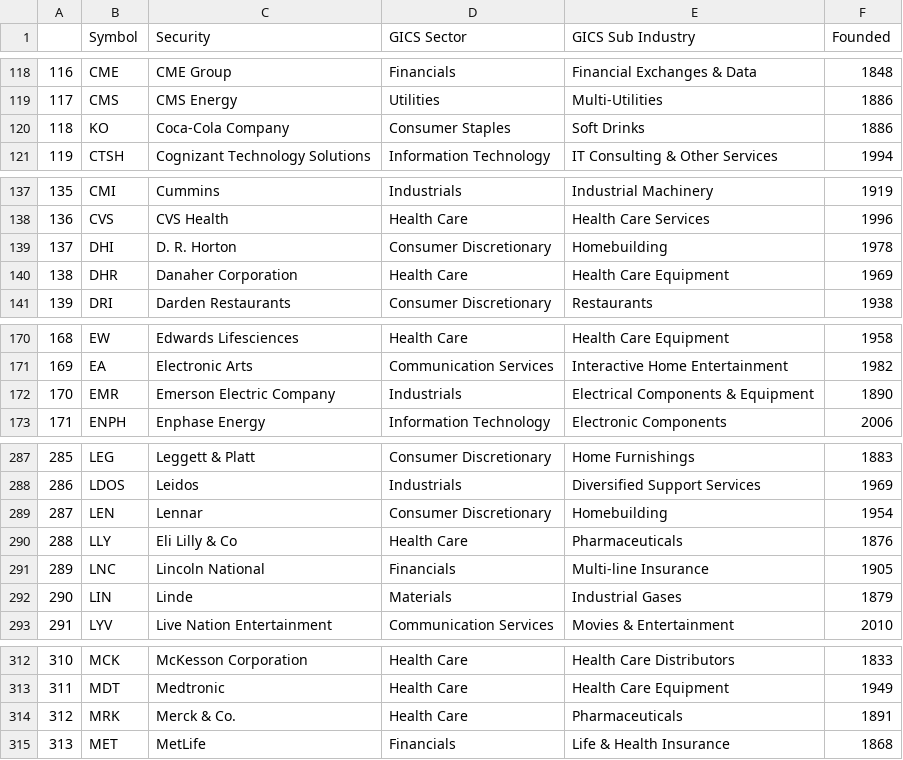
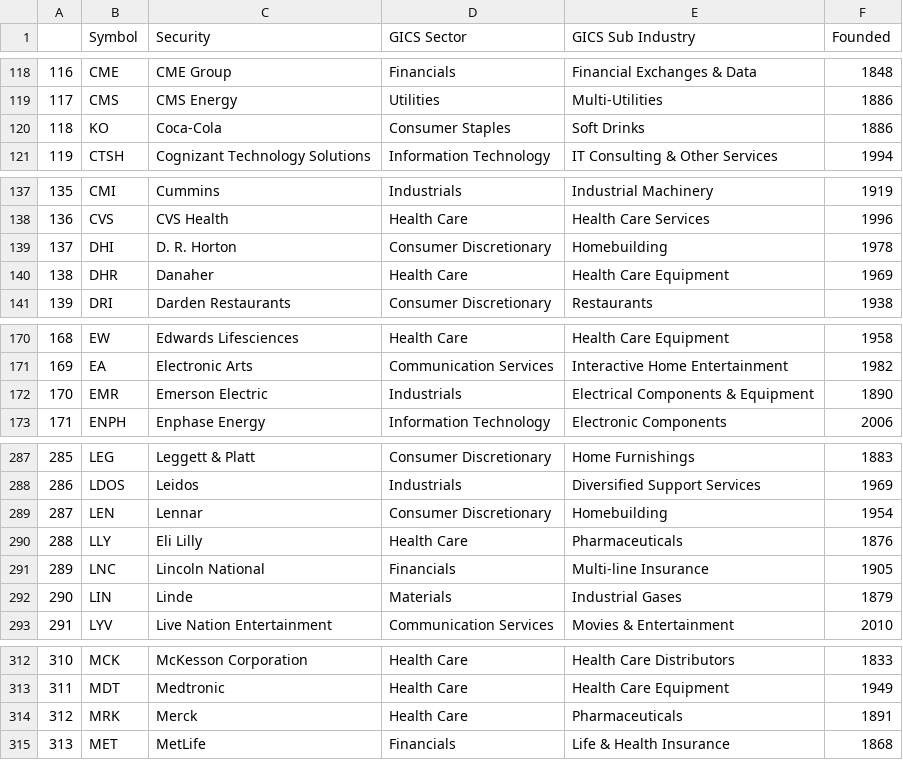
Before and after one commit to auguryChris/financial_forecasting_analysis, a CSV file: data/SP500_list.csv, drawn as a sheet; only a part is shown, gaps mark what is left out; the diff covers the shown part only.

```diff
--- a/data/SP500_list.csv
+++ b/data/SP500_list.csv
@@ -119,3 +119,3 @@
 117,CMS,CMS Energy,Utilities,Multi-Utilities,1886
-118,KO,Coca-Cola Company,Consumer Staples,Soft Drinks,1886
+118,KO,Coca-Cola,Consumer Staples,Soft Drinks,1886
 119,CTSH,Cognizant Technology Solutions,Information Technology,IT Consulting & Other Services,1994
@@ -139,3 +139,3 @@
 137,DHI,D. R. Horton,Consumer Discretionary,Homebuilding,1978
-138,DHR,Danaher Corporation,Health Care,Health Care Equipment,1969
+138,DHR,Danaher,Health Care,Health Care Equipment,1969
 139,DRI,Darden Restaurants,Consumer Discretionary,Restaurants,1938
@@ -171,3 +171,3 @@
 169,EA,Electronic Arts,Communication Services,Interactive Home Entertainment,1982
-170,EMR,Emerson Electric Company,Industrials,Electrical Components & Equipment,1890
+170,EMR,Emerson Electric,Industrials,Electrical Components & Equipment,1890
 171,ENPH,Enphase Energy,Information Technology,Electronic Components,2006
@@ -289,3 +289,3 @@
 287,LEN,Lennar,Consumer Discretionary,Homebuilding,1954
-288,LLY,Eli Lilly & Co,Health Care,Pharmaceuticals,1876
+288,LLY,Eli Lilly,Health Care,Pharmaceuticals,1876
 289,LNC,Lincoln National,Financials,Multi-line Insurance,1905
@@ -313,3 +313,3 @@
 311,MDT,Medtronic,Health Care,Health Care Equipment,1949
-312,MRK,Merck & Co.,Health Care,Pharmaceuticals,1891
+312,MRK,Merck,Health Care,Pharmaceuticals,1891
 313,MET,MetLife,Financials,Life & Health Insurance,1868
```
Also changed, not shown: 8 edited cells elsewhere in this file, 4 other files.
